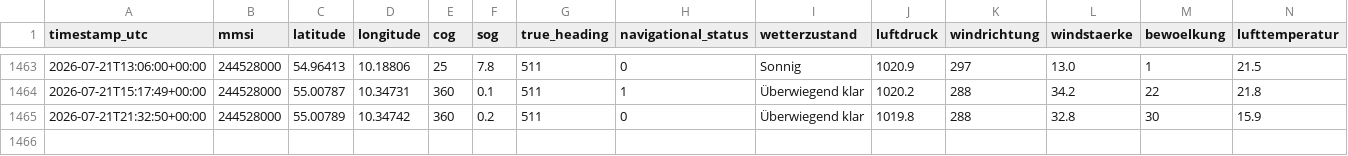
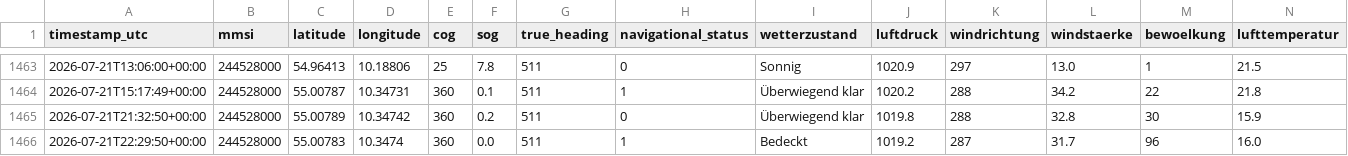
Before and after one commit to NauticHorizons/shiptracker, a CSV file: ais_position_reports.csv, drawn as a sheet; only a part is shown, gaps mark what is left out; rows hold the shown columns only; the diff names each change by its address in the sheet, - before the commit and + after, or states it on an @@ line.

```diff
--- a/ais_position_reports.csv
+++ b/ais_position_reports.csv
+row 1466: 2026-07-21T22:29:50+00:00 | 244528000 | 55.00783 | 10.3474 | 360 | 0.0 | 511 | 1 | Bedeckt | 1019.2 | 287 | 31.7 | 96 | 16.0
```
Also changed, not shown: 3 other files.
